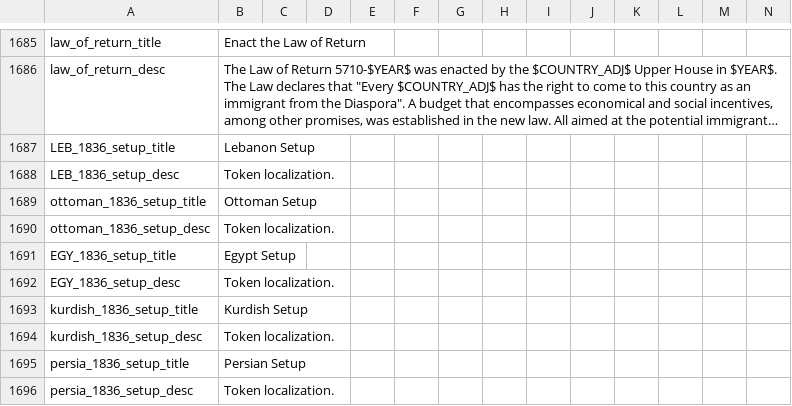
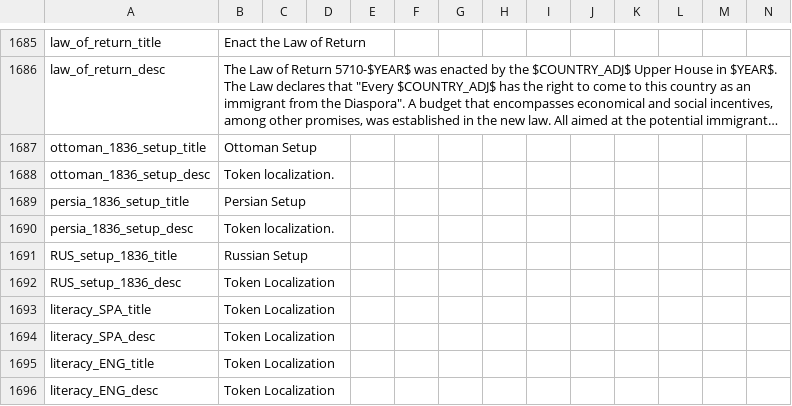
Before and after one commit to Nivaturimika/AHMP, a CSV file: AHPM_MP/localisation/00_HPM_decisions.csv, drawn as a sheet; only a part is shown, gaps mark what is left out; the shorter side is filled out with more unchanged rows; long unchanged cells end in …; the diff names each change by its address in the sheet, - before the commit and + after, or states it on an @@ line.

```diff
--- a/AHPM_MP/localisation/00_HPM_decisions.csv
+++ b/AHPM_MP/localisation/00_HPM_decisions.csv
-row 1687: LEB_1836_setup_title | Lebanon Setup
-row 1688: LEB_1836_setup_desc | Token localization.
-row 1691: EGY_1836_setup_title | Egypt Setup
-row 1692: EGY_1836_setup_desc | Token localization.
-row 1693: kurdish_1836_setup_title | Kurdish Setup
-row 1694: kurdish_1836_setup_desc | Token localization.
```
Also changed, not shown: AHPM_MP/localisation/00_HPM_Misc.csv, 55 other files.
